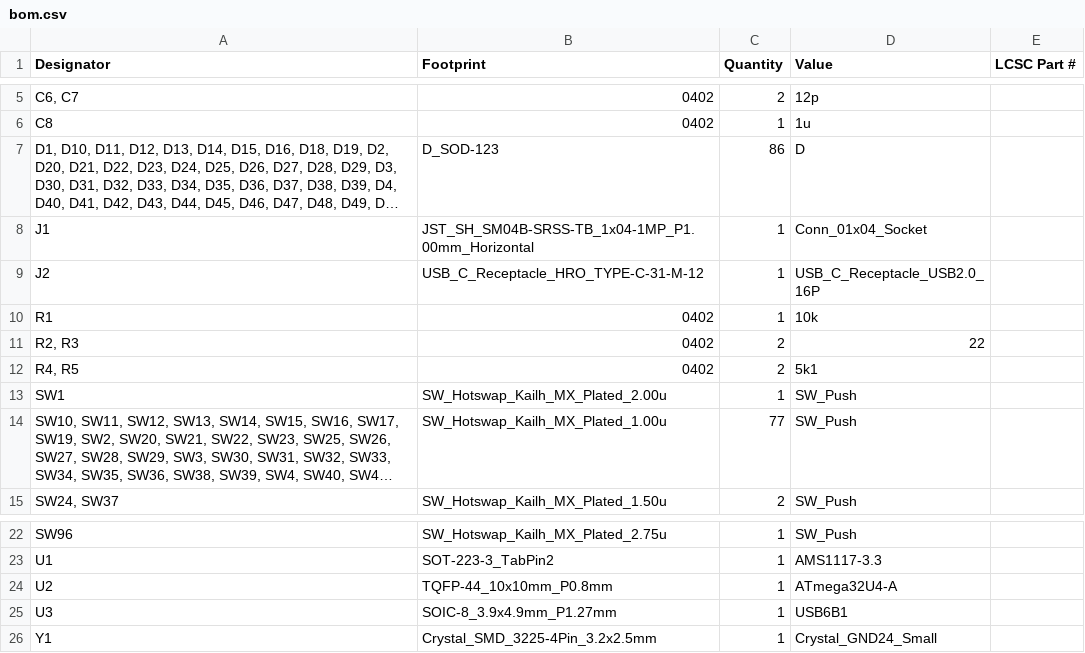
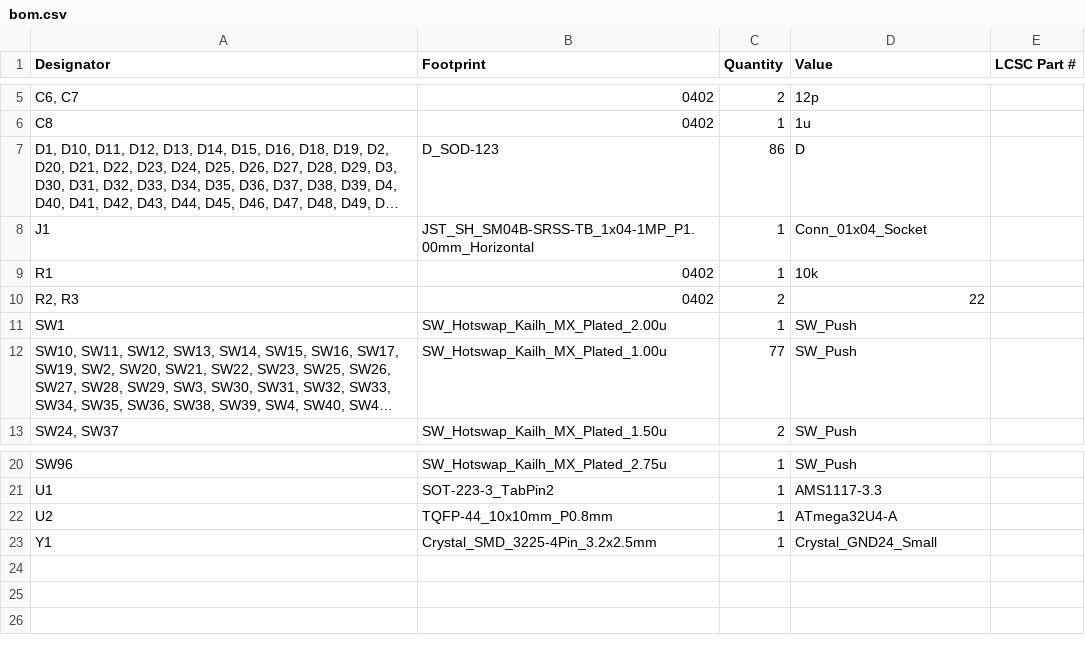
Before and after one commit to Joel-Neuhaus-Khatami/XT-Keyboard-Project, a CSV file: pcb_files/xt_pcb/production/bom.csv, drawn as a sheet; only a part is shown, gaps mark what is left out; long unchanged cells end in ….

```diff
--- a/pcb_files/xt_pcb/production/bom.csv
+++ b/pcb_files/xt_pcb/production/bom.csv
@@ -8,6 +8,4 @@ C8,0402,1,1u,
 J1,JST_SH_SM04B-SRSS-TB_1x04-1MP_P1.00mm_Horizontal,1,Conn_01x04_Socket,
-J2,USB_C_Receptacle_HRO_TYPE-C-31-M-12,1,USB_C_Receptacle_USB2.0_16P,
 R1,0402,1,10k,
 "R2, R3",0402,2,22,
-"R4, R5",0402,2,5k1,
 SW1,SW_Hotswap_Kailh_MX_Plated_2.00u,1,SW_Push,
@@ -24,3 +22,2 @@ U1,SOT-223-3_TabPin2,1,AMS1117-3.3,
 U2,TQFP-44_10x10mm_P0.8mm,1,ATmega32U4-A,
-U3,SOIC-8_3.9x4.9mm_P1.27mm,1,USB6B1,
 Y1,Crystal_SMD_3225-4Pin_3.2x2.5mm,1,Crystal_GND24_Small,
```
Also changed, not shown: pcb_files/xt_pcb/production/designators.csv, pcb_files/xt_pcb/production/positions.csv, 21 other files.
